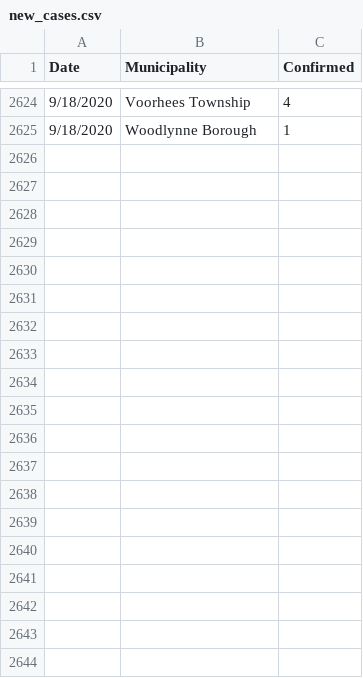
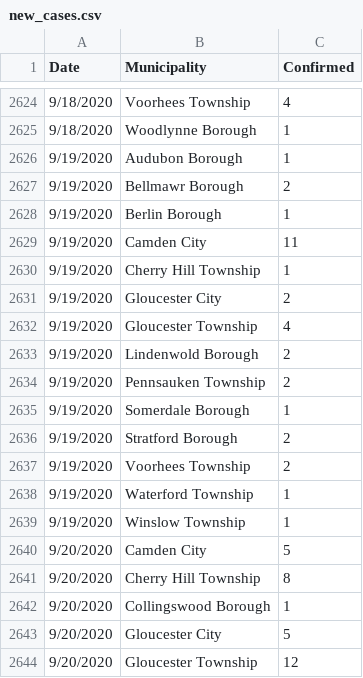
Before and after one commit to eloracm/camden-county-covid, a CSV file: new_cases.csv, drawn as a sheet; only a part is shown, gaps mark what is left out; the diff covers the shown part only; the diff names each change by its address in the sheet, - before the commit and + after, or states it on an @@ line.

```diff
--- a/new_cases.csv
+++ b/new_cases.csv
+row 2626: 9/19/2020 | Audubon Borough | 1
+row 2627: 9/19/2020 | Bellmawr Borough | 2
+row 2628: 9/19/2020 | Berlin Borough | 1
+row 2629: 9/19/2020 | Camden City | 11
+row 2630: 9/19/2020 | Cherry Hill Township | 1
+row 2631: 9/19/2020 | Gloucester City | 2
+row 2632: 9/19/2020 | Gloucester Township | 4
+row 2633: 9/19/2020 | Lindenwold Borough | 2
+row 2634: 9/19/2020 | Pennsauken Township | 2
+row 2635: 9/19/2020 | Somerdale Borough | 1
+row 2636: 9/19/2020 | Stratford Borough | 2
+row 2637: 9/19/2020 | Voorhees Township | 2
+row 2638: 9/19/2020 | Waterford Township | 1
+row 2639: 9/19/2020 | Winslow Township | 1
+row 2640: 9/20/2020 | Camden City | 5
+row 2641: 9/20/2020 | Cherry Hill Township | 8
+row 2642: 9/20/2020 | Collingswood Borough | 1
+row 2643: 9/20/2020 | Gloucester City | 5
+row 2644: 9/20/2020 | Gloucester Township | 12
```
Also changed, not shown: 21 added rows elsewhere in this file, new_deaths.csv, total_confirmed.csv, 1 other file.
